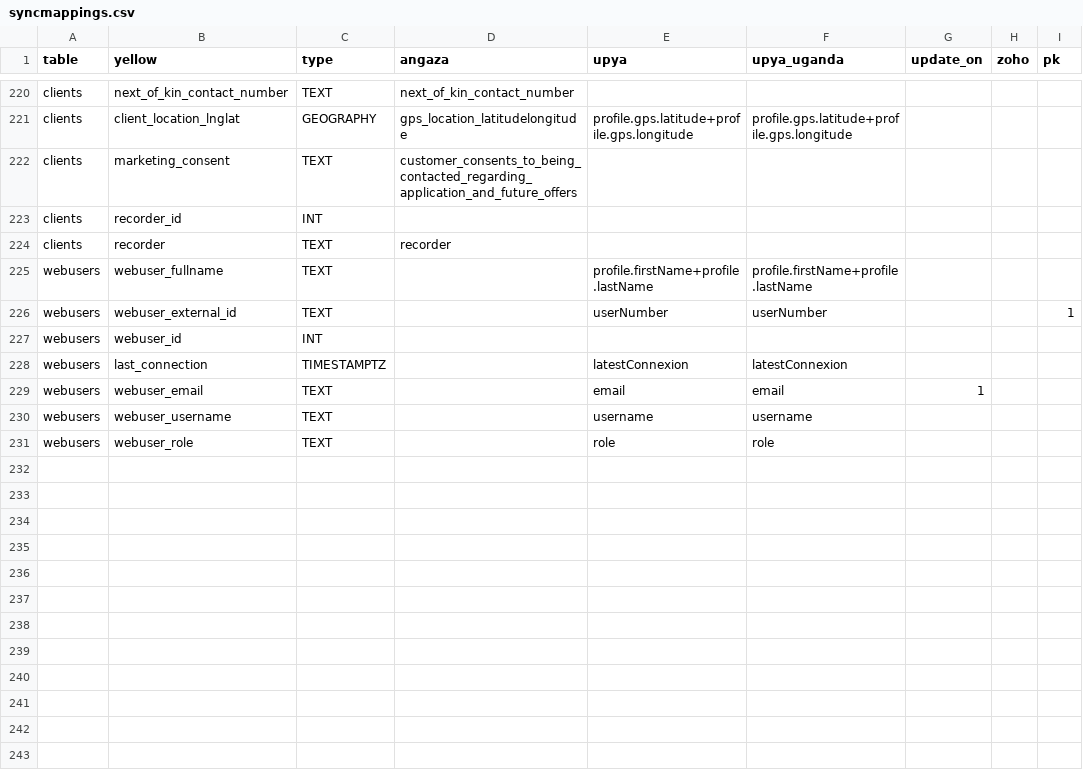
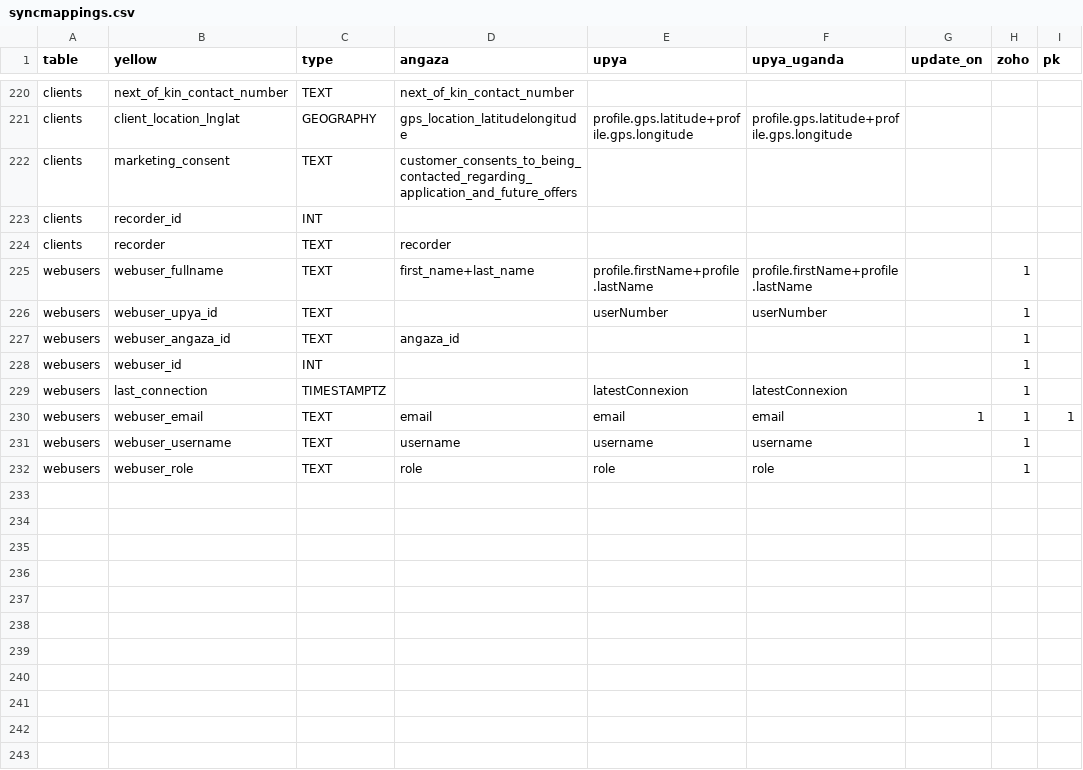
Before and after one commit to yellow-solar/sync, a CSV file: syncmappings.csv, drawn as a sheet; only a part is shown, gaps mark what is left out; the diff covers the shown part only.

Commit message:
webusers

```diff
--- a/syncmappings.csv
+++ b/syncmappings.csv
@@ -224,8 +224,20 @@ clients,recorder_id,INT,,,,,,
 clients,recorder,TEXT,recorder,,,,,
-webusers,webuser_fullname,TEXT,,profile.firstName+profile.lastName,profile.firstName+profile.lastName,,,
-webusers,webuser_external_id,TEXT,,userNumber,userNumber,,,1
-webusers,webuser_id,INT,,,,,,
-webusers,last_connection,TIMESTAMPTZ,,latestConnexion,latestConnexion,,,
-webusers,webuser_email,TEXT,,email,email,1,,
-webusers,webuser_username,TEXT,,username,username,,,
-webusers,webuser_role,TEXT,,role,role,,,
+webusers,webuser_fullname,TEXT,first_name+last_name,profile.firstName+profile.lastName,profile.firstName+profile.lastName,,1,
+webusers,webuser_upya_id,TEXT,,userNumber,userNumber,,1,
+webusers,webuser_angaza_id,TEXT,angaza_id,,,,1,
+webusers,webuser_id,INT,,,,,1,
+webusers,last_connection,TIMESTAMPTZ,,latestConnexion,latestConnexion,,1,
+webusers,webuser_email,TEXT,email,email,email,1,1,1
+webusers,webuser_username,TEXT,username,username,username,,1,
+webusers,webuser_role,TEXT,role,role,role,,1,
+,,,,,,,,
+,,,,,,,,
+,,,,,,,,
+,,,,,,,,
+,,,,,,,,
+,,,,,,,,
+,,,,,,,,
+,,,,,,,,
+,,,,,,,,
+,,,,,,,,
+,,,,,,,,
```
Also changed, not shown: 10 added rows elsewhere in this file.
